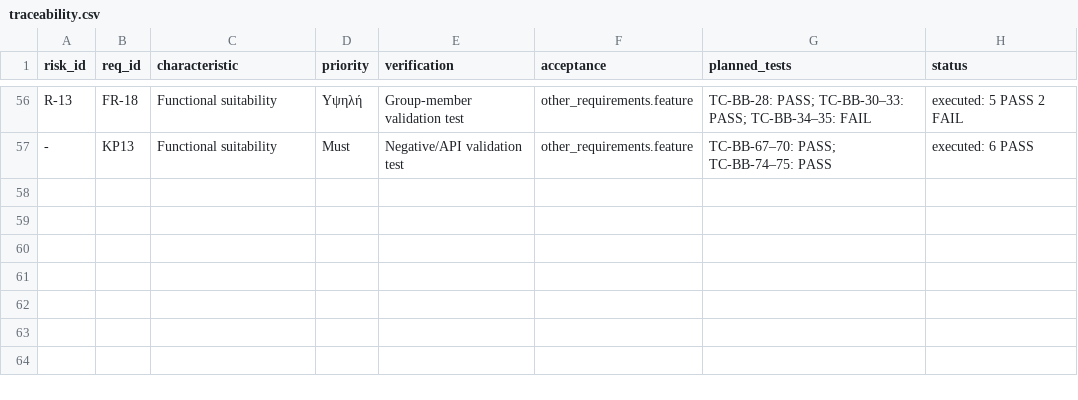
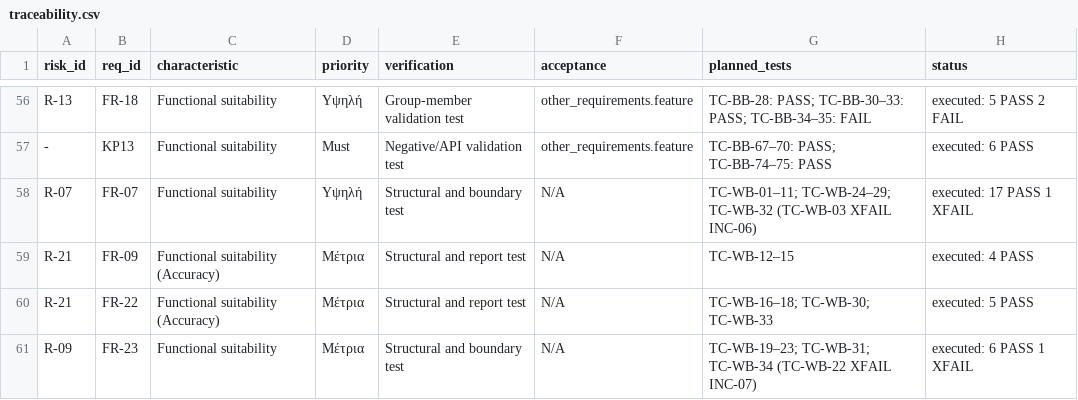
Before and after one commit to OreKal/Poiothta-Logismikou-Erg, a CSV file: quality/traceability.csv, drawn as a sheet; only a part is shown, gaps mark what is left out; the diff names each change by its address in the sheet, - before the commit and + after, or states it on an @@ line.

```diff
--- a/quality/traceability.csv
+++ b/quality/traceability.csv
+row 58: R-07 | FR-07 | Functional suitability | Υψηλή | Structural and boundary test | N/A | TC-WB-01–11; TC-WB-24–29; TC-WB-32 (TC-WB-03 XFAIL INC-06) | executed: 17 PASS 1 XFAIL
+row 59: R-21 | FR-09 | Functional suitability (Accuracy) | Μέτρια | Structural and report test | N/A | TC-WB-12–15 | executed: 4 PASS
+row 60: R-21 | FR-22 | Functional suitability (Accuracy) | Μέτρια | Structural and report test | N/A | TC-WB-16–18; TC-WB-30; TC-WB-33 | executed: 5 PASS
+row 61: R-09 | FR-23 | Functional suitability | Μέτρια | Structural and boundary test | N/A | TC-WB-19–23; TC-WB-31; TC-WB-34 (TC-WB-22 XFAIL INC-07) | executed: 6 PASS 1 XFAIL
```
Also changed, not shown: 6 other files.
